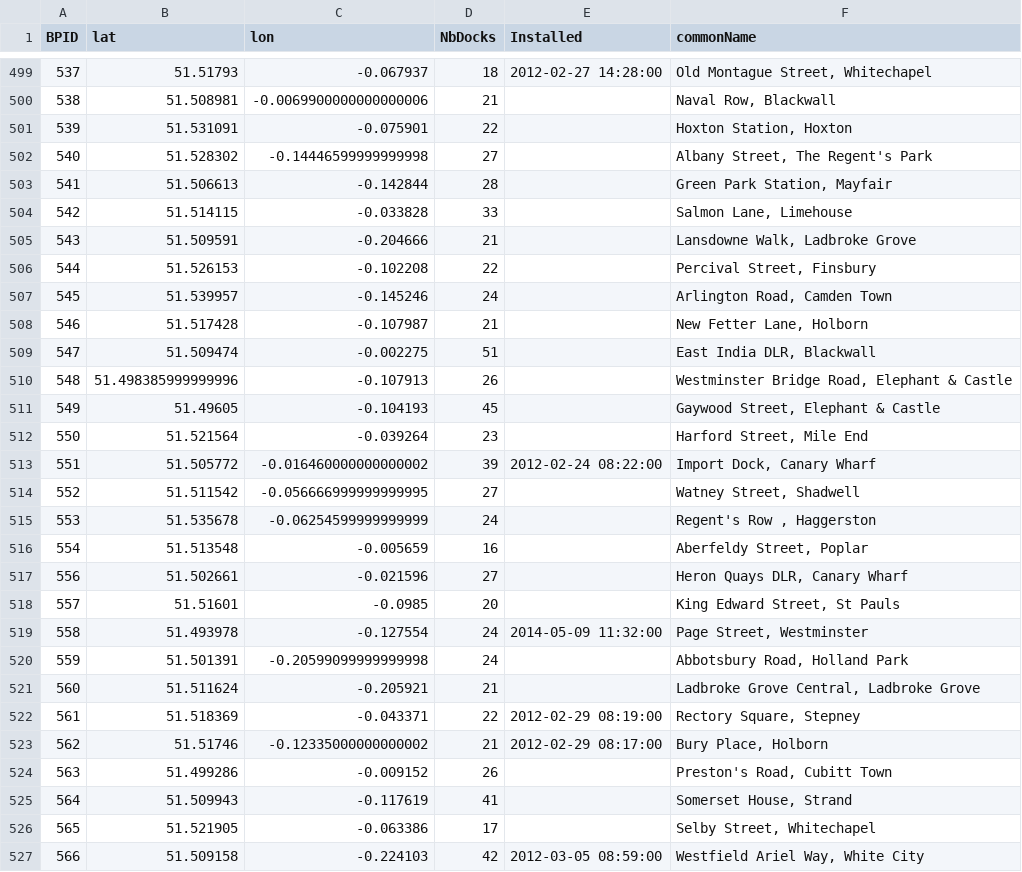
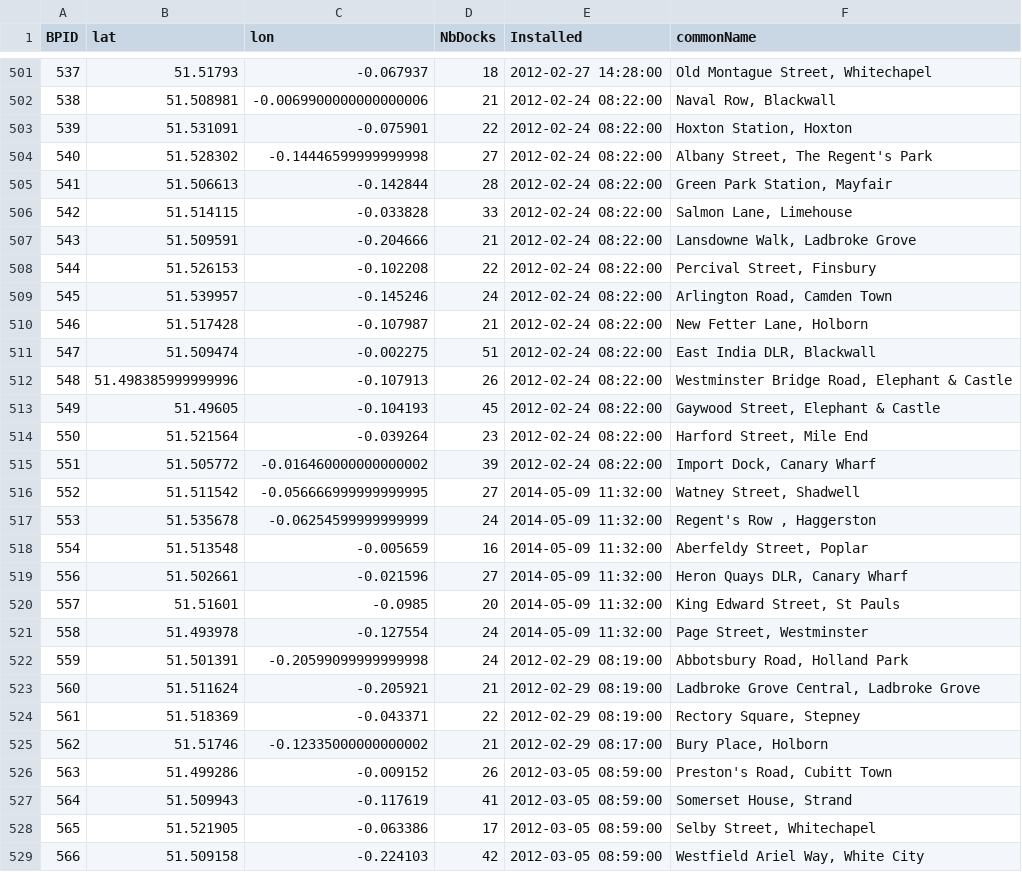
Before and after one commit to intp8/bb, a CSV file: data/bike-points.csv, drawn as a sheet; only a part is shown, gaps mark what is left out; the diff covers the shown part only.

```diff
--- a/data/bike-points.csv
+++ b/data/bike-points.csv
@@ -499,29 +501,29 @@ BPID,lat,lon,NbDocks,Installed,commonName
 537,51.51793,-0.067937,18,2012-02-27 14:28:00,"Old Montague Street, Whitechapel"
-538,51.508981,-0.0069900000000000006,21,,"Naval Row, Blackwall"
-539,51.531091,-0.075901,22,,"Hoxton Station, Hoxton"
-540,51.528302,-0.14446599999999998,27,,"Albany Street, The Regent's Park"
-541,51.506613,-0.142844,28,,"Green Park Station, Mayfair"
-542,51.514115,-0.033828,33,,"Salmon Lane, Limehouse"
-543,51.509591,-0.204666,21,,"Lansdowne Walk, Ladbroke Grove"
-544,51.526153,-0.102208,22,,"Percival Street, Finsbury"
-545,51.539957,-0.145246,24,,"Arlington Road, Camden Town"
-546,51.517428,-0.107987,21,,"New Fetter Lane, Holborn"
-547,51.509474,-0.002275,51,,"East India DLR, Blackwall"
-548,51.498385999999996,-0.107913,26,,"Westminster Bridge Road, Elephant & Castle"
-549,51.49605,-0.104193,45,,"Gaywood  Street, Elephant & Castle"
-550,51.521564,-0.039264,23,,"Harford Street, Mile End"
+538,51.508981,-0.0069900000000000006,21,2012-02-24 08:22:00,"Naval Row, Blackwall"
+539,51.531091,-0.075901,22,2012-02-24 08:22:00,"Hoxton Station, Hoxton"
+540,51.528302,-0.14446599999999998,27,2012-02-24 08:22:00,"Albany Street, The Regent's Park"
+541,51.506613,-0.142844,28,2012-02-24 08:22:00,"Green Park Station, Mayfair"
+542,51.514115,-0.033828,33,2012-02-24 08:22:00,"Salmon Lane, Limehouse"
+543,51.509591,-0.204666,21,2012-02-24 08:22:00,"Lansdowne Walk, Ladbroke Grove"
+544,51.526153,-0.102208,22,2012-02-24 08:22:00,"Percival Street, Finsbury"
+545,51.539957,-0.145246,24,2012-02-24 08:22:00,"Arlington Road, Camden Town"
+546,51.517428,-0.107987,21,2012-02-24 08:22:00,"New Fetter Lane, Holborn"
+547,51.509474,-0.002275,51,2012-02-24 08:22:00,"East India DLR, Blackwall"
+548,51.498385999999996,-0.107913,26,2012-02-24 08:22:00,"Westminster Bridge Road, Elephant & Castle"
+549,51.49605,-0.104193,45,2012-02-24 08:22:00,"Gaywood  Street, Elephant & Castle"
+550,51.521564,-0.039264,23,2012-02-24 08:22:00,"Harford Street, Mile End"
 551,51.505772,-0.016460000000000002,39,2012-02-24 08:22:00,"Import Dock, Canary Wharf"
-552,51.511542,-0.056666999999999995,27,,"Watney Street, Shadwell"
-553,51.535678,-0.06254599999999999,24,,"Regent's Row , Haggerston "
-554,51.513548,-0.005659,16,,"Aberfeldy Street, Poplar"
-556,51.502661,-0.021596,27,,"Heron Quays DLR, Canary Wharf"
-557,51.51601,-0.0985,20,,"King Edward Street, St Pauls"
+552,51.511542,-0.056666999999999995,27,2014-05-09 11:32:00,"Watney Street, Shadwell"
+553,51.535678,-0.06254599999999999,24,2014-05-09 11:32:00,"Regent's Row , Haggerston "
+554,51.513548,-0.005659,16,2014-05-09 11:32:00,"Aberfeldy Street, Poplar"
+556,51.502661,-0.021596,27,2014-05-09 11:32:00,"Heron Quays DLR, Canary Wharf"
+557,51.51601,-0.0985,20,2014-05-09 11:32:00,"King Edward Street, St Pauls"
 558,51.493978,-0.127554,24,2014-05-09 11:32:00,"Page Street, Westminster"
-559,51.501391,-0.20599099999999998,24,,"Abbotsbury Road, Holland Park"
-560,51.511624,-0.205921,21,,"Ladbroke Grove Central, Ladbroke Grove"
+559,51.501391,-0.20599099999999998,24,2012-02-29 08:19:00,"Abbotsbury Road, Holland Park"
+560,51.511624,-0.205921,21,2012-02-29 08:19:00,"Ladbroke Grove Central, Ladbroke Grove"
 561,51.518369,-0.043371,22,2012-02-29 08:19:00,"Rectory Square, Stepney"
 562,51.51746,-0.12335000000000002,21,2012-02-29 08:17:00,"Bury Place, Holborn"
-563,51.499286,-0.009152,26,,"Preston's Road, Cubitt Town"
-564,51.509943,-0.117619,41,,"Somerset House, Strand"
-565,51.521905,-0.063386,17,,"Selby Street, Whitechapel"
+563,51.499286,-0.009152,26,2012-03-05 08:59:00,"Preston's Road, Cubitt Town"
+564,51.509943,-0.117619,41,2012-03-05 08:59:00,"Somerset House, Strand"
+565,51.521905,-0.063386,17,2012-03-05 08:59:00,"Selby Street, Whitechapel"
 566,51.509158,-0.224103,42,2012-03-05 08:59:00,"Westfield Ariel Way, White City"
```
Also changed, not shown: 3 added rows, 4 removed rows, 7 moved rows and 60 edited cells elsewhere in this file, 5 other files.
